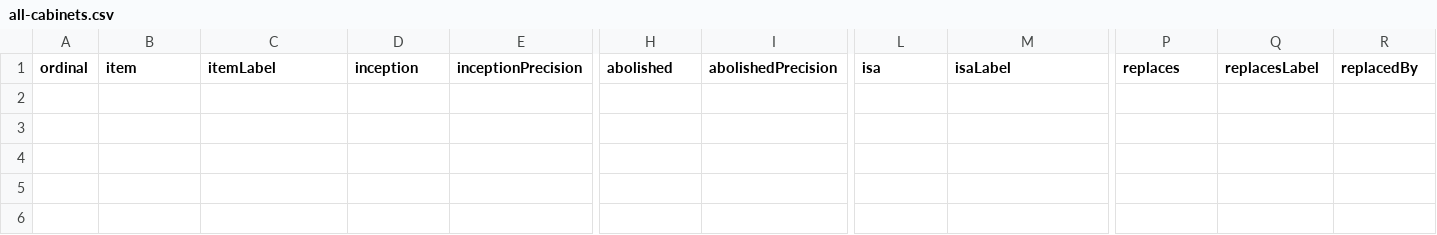
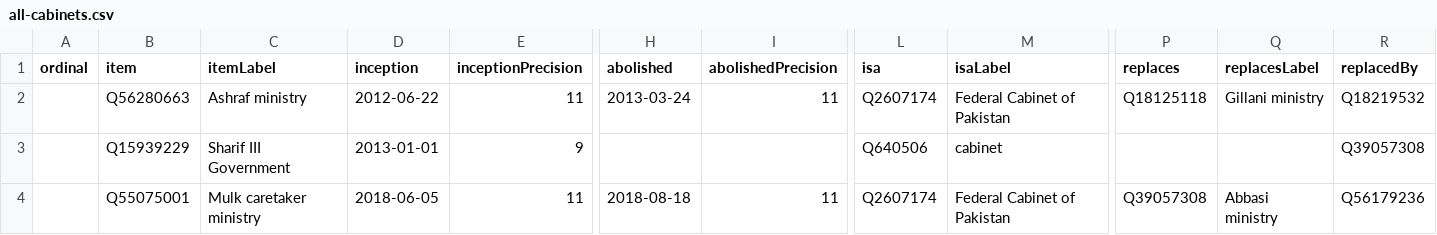
Before and after one commit to every-politician-scrapers/pakistan-ministers, a CSV file: wikidata/results/all-cabinets.csv, drawn as a sheet; only a part is shown, gaps mark what is left out; rows hold the shown columns only; the diff names each change by its address in the sheet, - before the commit and + after, or states it on an @@ line.

Commit message:
generate data

```diff
--- a/wikidata/results/all-cabinets.csv
+++ b/wikidata/results/all-cabinets.csv
+row 2:  | Q56280663 | Ashraf ministry | 2012-06-22 | 11 | 2013-03-24 | 11 | Q2607174 | Federal Cabinet of Pakistan | Q18125118 | Gillani ministry | Q18219532
+row 3:  | Q15939229 | Sharif III Government | 2013-01-01 | 9 |  |  | Q640506 | cabinet |  |  | Q39057308
+row 4:  | Q55075001 | Mulk caretaker ministry | 2018-06-05 | 11 | 2018-08-18 | 11 | Q2607174 | Federal Cabinet of Pakistan | Q39057308 | Abbasi ministry | Q56179236
```
Also changed, not shown: 6 other files.
